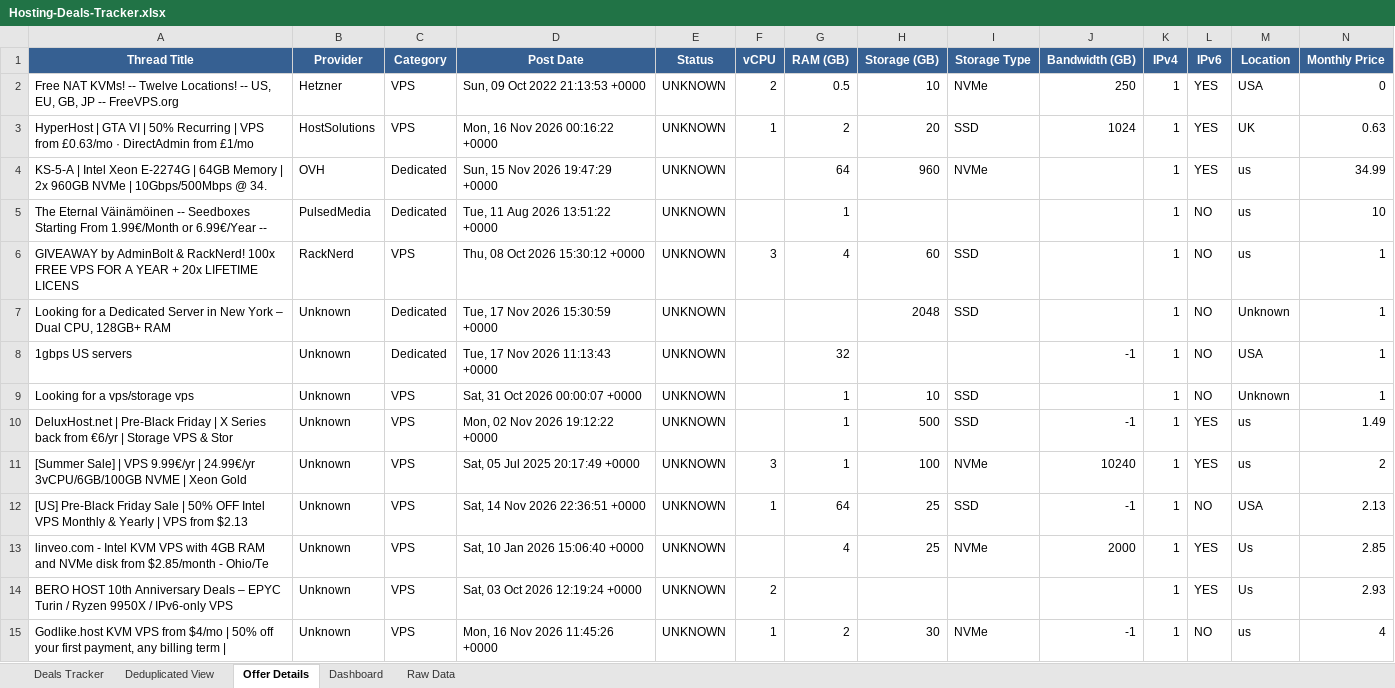
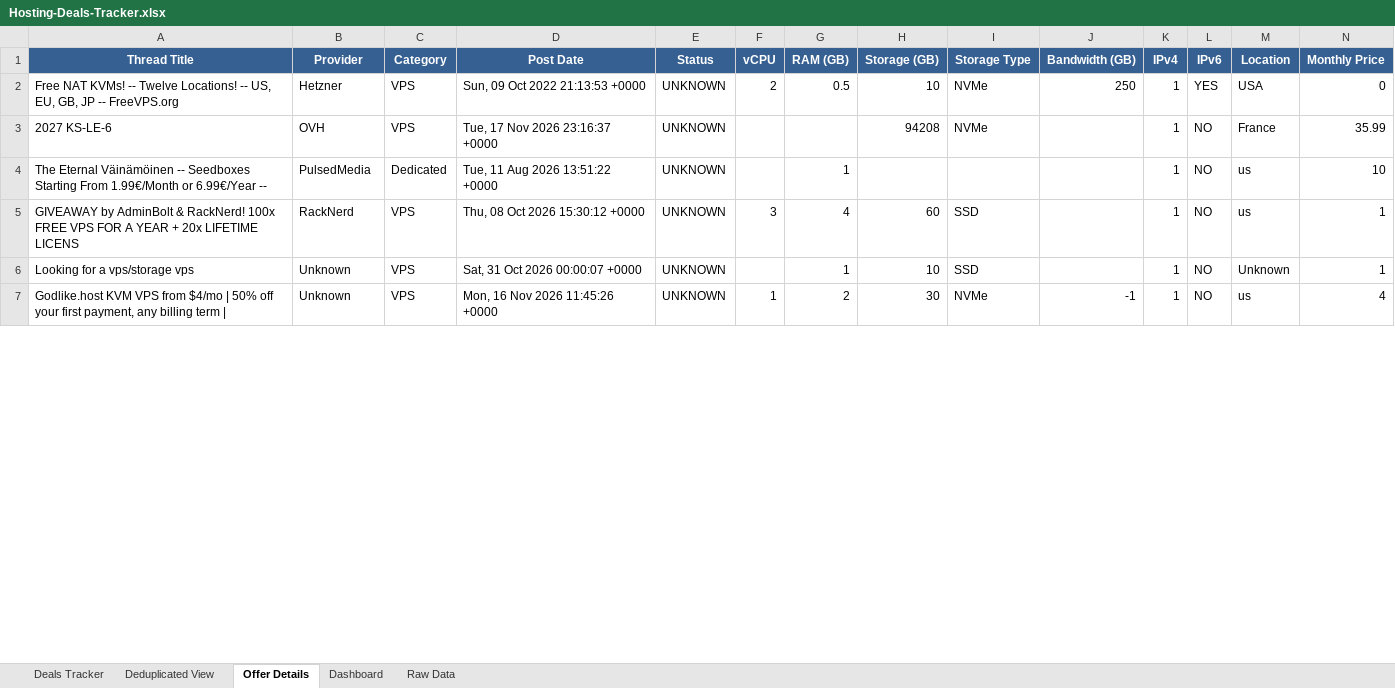
Before and after one commit to bojak83318/hosting-deals-tracker, an Excel workbook: output/Hosting-Deals-Tracker.xlsx, sheet Offer Details, drawn as a sheet; only a part is shown; values as stored, in another font and other column widths than the file's, no borders; removed rows and columns are numbered as before the commit, all else as after; rows hold the shown columns only; the diff covers the shown part only; the diff names each change by its address in the sheet, - before the commit and + after, or states it on an @@ line.

```diff
--- a/output/Hosting-Deals-Tracker.xlsx (sheet Offer Details)
+++ b/output/Hosting-Deals-Tracker.xlsx (sheet Offer Details)
-row 3: HyperHost | GTA VI | 50% Recurring | VPS from £0.63/mo · DirectAdmin from £1/mo | HostSolutions | VPS | Mon, 16 Nov 2026 00:16:22 +0000 | UNKNOWN | 1 | 2 | 20 | SSD | 1024 | 1 | YES | UK | 0.63
-row 4: KS-5-A | Intel Xeon E-2274G | 64GB Memory | 2x 960GB NVMe | 10Gbps/500Mbps @ 34. | OVH | Dedicated | Sun, 15 Nov 2026 19:47:29 +0000 | UNKNOWN |  | 64 | 960 | NVMe |  | 1 | YES | us | 34.99
+row 3: 2027 KS-LE-6 | OVH | VPS | Tue, 17 Nov 2026 23:16:37 +0000 | UNKNOWN |  |  | 94208 | NVMe |  | 1 | NO | France | 35.99
-row 7: Looking for a Dedicated Server in New York – Dual CPU, 128GB+ RAM | Unknown | Dedicated | Tue, 17 Nov 2026 15:30:59 +0000 | UNKNOWN |  |  | 2048 | SSD |  | 1 | NO | Unknown | 1
-row 8: 1gbps US servers | Unknown | Dedicated | Tue, 17 Nov 2026 11:13:43 +0000 | UNKNOWN |  | 32 |  |  | -1 | 1 | NO | USA | 1
-row 10: DeluxHost.net | Pre-Black Friday | X Series back from €6/yr | Storage VPS & Stor | Unknown | VPS | Mon, 02 Nov 2026 19:12:22 +0000 | UNKNOWN |  | 1 | 500 | SSD | -1 | 1 | YES | us | 1.49
-row 11: [Summer Sale] | VPS 9.99€/yr | 24.99€/yr 3vCPU/6GB/100GB NVME | Xeon Gold | Unknown | VPS | Sat, 05 Jul 2025 20:17:49 +0000 | UNKNOWN | 3 | 1 | 100 | NVMe | 10240 | 1 | YES | us | 2
-row 12: [US] Pre-Black Friday Sale | 50% OFF Intel VPS Monthly & Yearly | VPS from $2.13 | Unknown | VPS | Sat, 14 Nov 2026 22:36:51 +0000 | UNKNOWN | 1 | 64 | 25 | SSD | -1 | 1 | NO | USA | 2.13
-row 13: linveo.com - Intel KVM VPS with 4GB RAM and NVMe disk from $2.85/month - Ohio/Te | Unknown | VPS | Sat, 10 Jan 2026 15:06:40 +0000 | UNKNOWN |  | 4 | 25 | NVMe | 2000 | 1 | YES | Us | 2.85
-row 14: BERO HOST 10th Anniversary Deals – EPYC Turin / Ryzen 9950X / IPv6-only VPS | Unknown | VPS | Sat, 03 Oct 2026 12:19:24 +0000 | UNKNOWN | 2 |  |  |  |  | 1 | YES | Us | 2.93
```
Also changed, not shown: 12 added rows, 6 removed rows and 12 edited cells elsewhere in this sheet, sheet Raw Data, sheet Deals Tracker, sheet Deduplicated View, sheet Dashboard, 1 other file.
